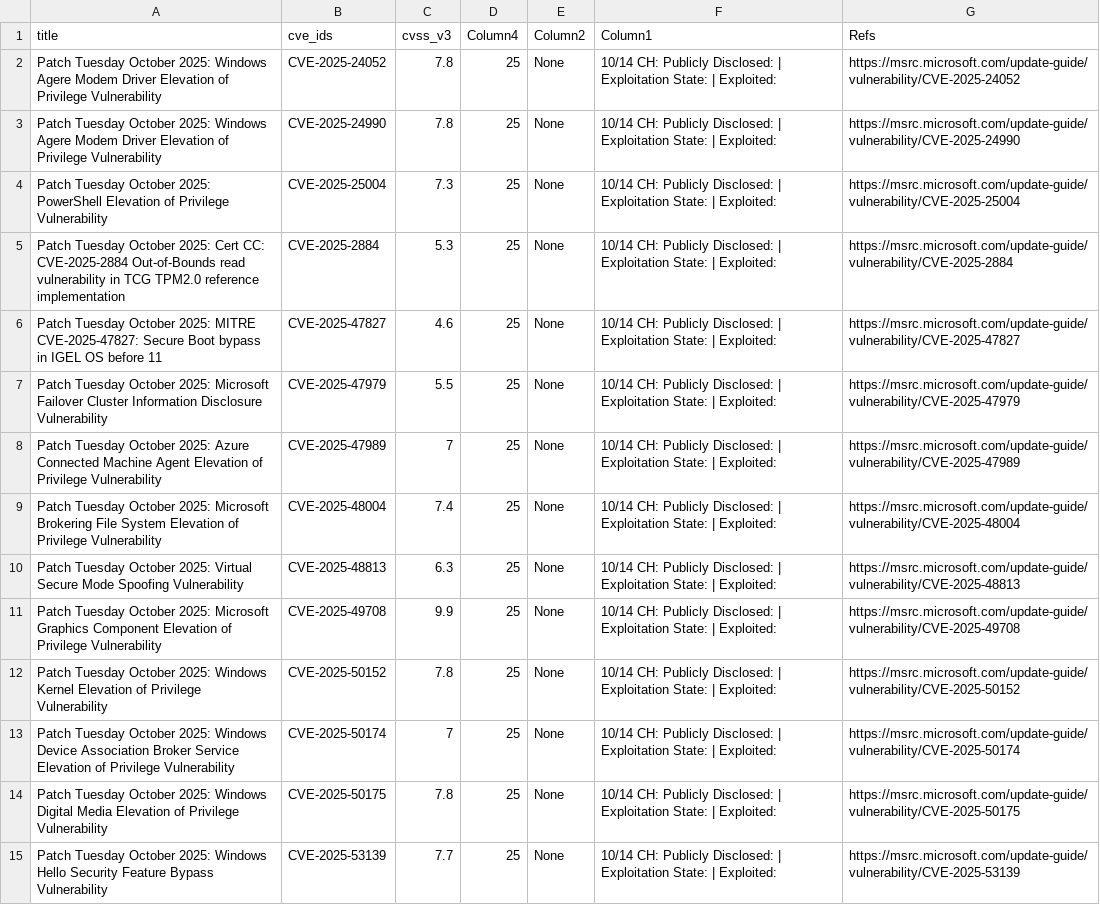
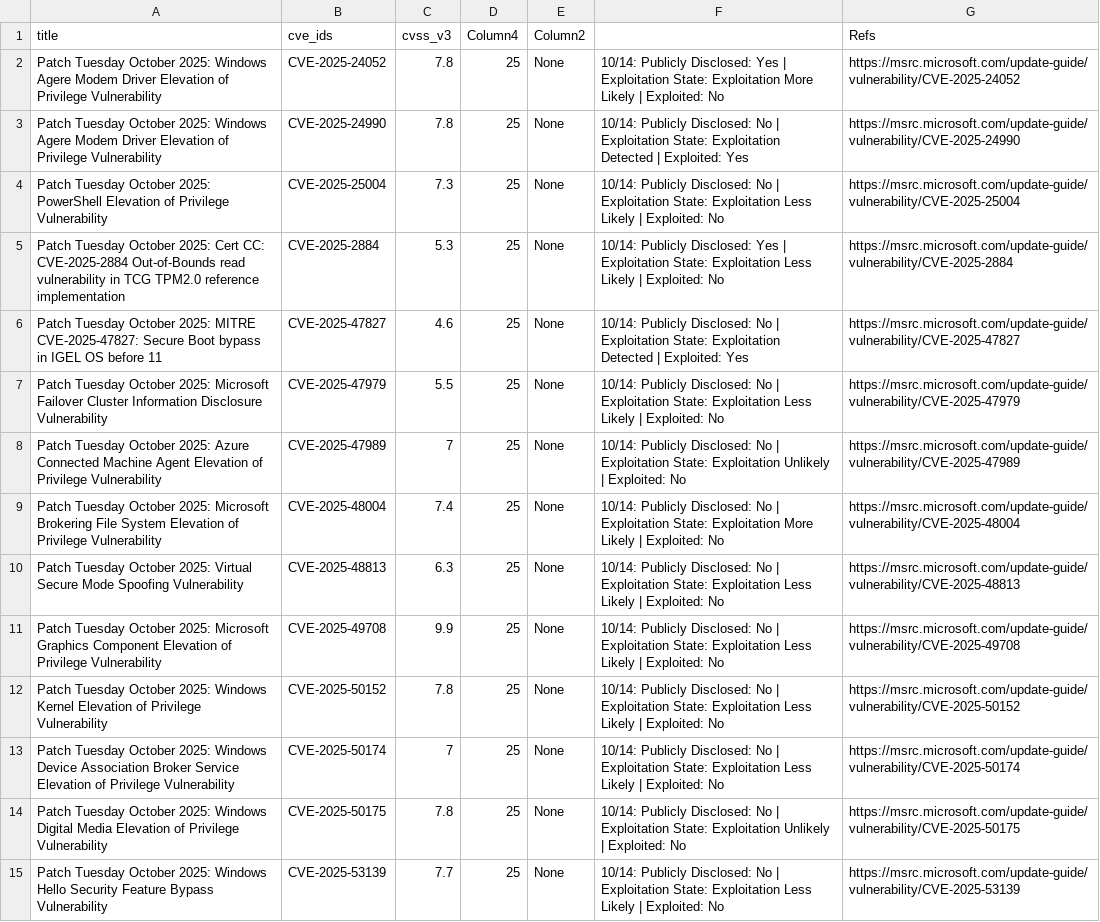
Before and after one commit to SimminsVuln/temprepo, a CSV file: VulnTracker.csv, drawn as a sheet; only a part is shown; the diff covers the shown part only; the diff names each change by its address in the sheet, - before the commit and + after, or states it on an @@ line.

Commit message:
Add files via upload

```diff
--- a/VulnTracker.csv
+++ b/VulnTracker.csv
-F1: Column1
+F1: (empty)
-F2: 10/14 CH: Publicly Disclosed: | Exploitation State: | Exploited:
+F2: 10/14: Publicly Disclosed: Yes | Exploitation State: Exploitation More Likely | Exploited: No
-F3: 10/14 CH: Publicly Disclosed: | Exploitation State: | Exploited:
+F3: 10/14: Publicly Disclosed: No | Exploitation State: Exploitation Detected | Exploited: Yes
-F4: 10/14 CH: Publicly Disclosed: | Exploitation State: | Exploited:
+F4: 10/14: Publicly Disclosed: No | Exploitation State: Exploitation Less Likely | Exploited: No
-F5: 10/14 CH: Publicly Disclosed: | Exploitation State: | Exploited:
+F5: 10/14: Publicly Disclosed: Yes | Exploitation State: Exploitation Less Likely | Exploited: No
-F6: 10/14 CH: Publicly Disclosed: | Exploitation State: | Exploited:
+F6: 10/14: Publicly Disclosed: No | Exploitation State: Exploitation Detected | Exploited: Yes
-F7: 10/14 CH: Publicly Disclosed: | Exploitation State: | Exploited:
+F7: 10/14: Publicly Disclosed: No | Exploitation State: Exploitation Less Likely | Exploited: No
-F8: 10/14 CH: Publicly Disclosed: | Exploitation State: | Exploited:
+F8: 10/14: Publicly Disclosed: No | Exploitation State: Exploitation Unlikely | Exploited: No
-F9: 10/14 CH: Publicly Disclosed: | Exploitation State: | Exploited:
+F9: 10/14: Publicly Disclosed: No | Exploitation State: Exploitation More Likely | Exploited: No
-F10:F13: 10/14 CH: Publicly Disclosed: | Exploitation State: | Exploited:
+F10:F13: 10/14: Publicly Disclosed: No | Exploitation State: Exploitation Less Likely | Exploited: No
-F14: 10/14 CH: Publicly Disclosed: | Exploitation State: | Exploited:
+F14: 10/14: Publicly Disclosed: No | Exploitation State: Exploitation Unlikely | Exploited: No
-F15: 10/14 CH: Publicly Disclosed: | Exploitation State: | Exploited:
+F15: 10/14: Publicly Disclosed: No | Exploitation State: Exploitation Less Likely | Exploited: No
```
Also changed, not shown: 157 edited cells elsewhere in this file.
